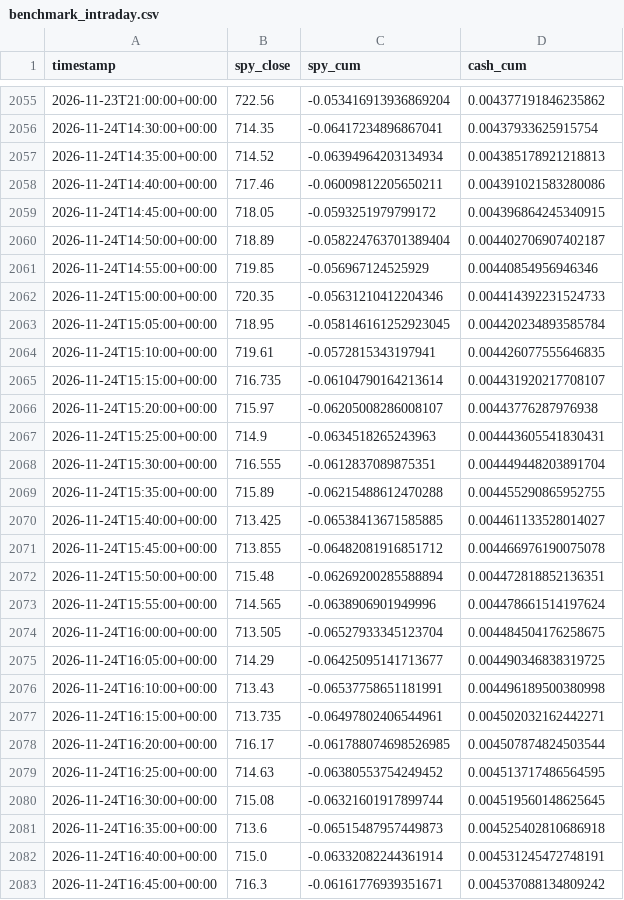
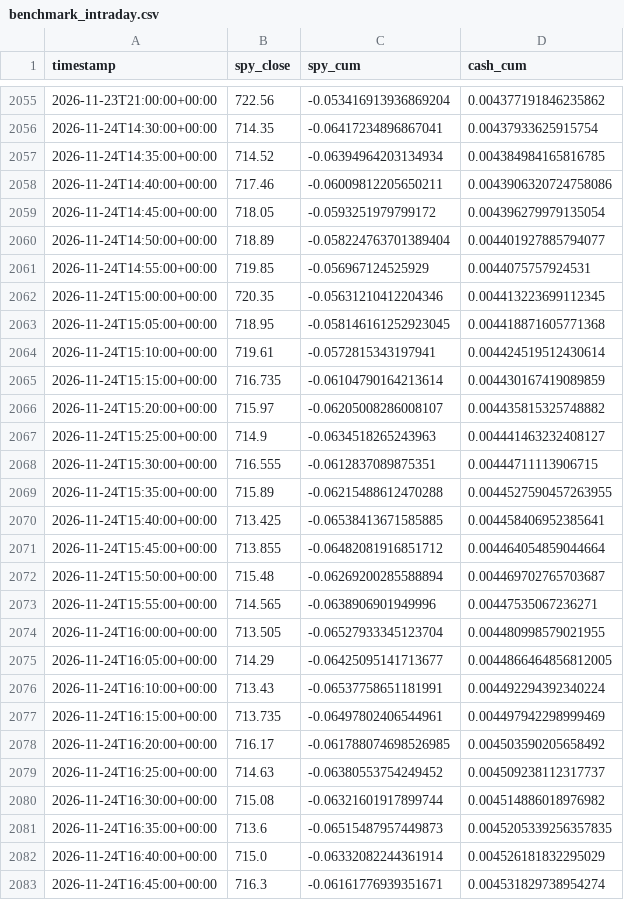
Before and after one commit to rvbpartners-commits/rvbpartners-track-record-data, a CSV file: books/best_cagr/benchmark_intraday.csv, drawn as a sheet; only a part is shown, gaps mark what is left out; the diff covers the shown part only.

Commit message:
data: 0 new snapshot(s) across 6 book(s) @ 2026-11-24T16:55:03+00:00

```diff
--- a/books/best_cagr/benchmark_intraday.csv
+++ b/books/best_cagr/benchmark_intraday.csv
@@ -2056,28 +2056,28 @@ timestamp,spy_close,spy_cum,cash_cum
 2026-11-24T14:30:00+00:00,714.35,-0.06417234896867041,0.00437933625915754
-2026-11-24T14:35:00+00:00,714.52,-0.06394964203134934,0.004385178921218813
-2026-11-24T14:40:00+00:00,717.46,-0.06009812205650211,0.004391021583280086
-2026-11-24T14:45:00+00:00,718.05,-0.0593251979799172,0.004396864245340915
-2026-11-24T14:50:00+00:00,718.89,-0.058224763701389404,0.004402706907402187
-2026-11-24T14:55:00+00:00,719.85,-0.056967124525929,0.00440854956946346
-2026-11-24T15:00:00+00:00,720.35,-0.05631210412204346,0.004414392231524733
-2026-11-24T15:05:00+00:00,718.95,-0.058146161252923045,0.004420234893585784
-2026-11-24T15:10:00+00:00,719.61,-0.0572815343197941,0.004426077555646835
-2026-11-24T15:15:00+00:00,716.735,-0.06104790164213614,0.004431920217708107
-2026-11-24T15:20:00+00:00,715.97,-0.06205008286008107,0.00443776287976938
-2026-11-24T15:25:00+00:00,714.9,-0.0634518265243963,0.004443605541830431
-2026-11-24T15:30:00+00:00,716.555,-0.0612837089875351,0.004449448203891704
-2026-11-24T15:35:00+00:00,715.89,-0.06215488612470288,0.004455290865952755
-2026-11-24T15:40:00+00:00,713.425,-0.06538413671585885,0.004461133528014027
-2026-11-24T15:45:00+00:00,713.855,-0.06482081916851712,0.004466976190075078
-2026-11-24T15:50:00+00:00,715.48,-0.06269200285588894,0.004472818852136351
-2026-11-24T15:55:00+00:00,714.565,-0.0638906901949996,0.004478661514197624
-2026-11-24T16:00:00+00:00,713.505,-0.06527933345123704,0.004484504176258675
-2026-11-24T16:05:00+00:00,714.29,-0.06425095141713677,0.004490346838319725
-2026-11-24T16:10:00+00:00,713.43,-0.06537758651181991,0.004496189500380998
-2026-11-24T16:15:00+00:00,713.735,-0.06497802406544961,0.004502032162442271
-2026-11-24T16:20:00+00:00,716.17,-0.061788074698526985,0.004507874824503544
-2026-11-24T16:25:00+00:00,714.63,-0.06380553754249452,0.004513717486564595
-2026-11-24T16:30:00+00:00,715.08,-0.06321601917899744,0.004519560148625645
-2026-11-24T16:35:00+00:00,713.6,-0.06515487957449873,0.004525402810686918
-2026-11-24T16:40:00+00:00,715.0,-0.06332082244361914,0.004531245472748191
-2026-11-24T16:45:00+00:00,716.3,-0.06161776939351671,0.004537088134809242
+2026-11-24T14:35:00+00:00,714.52,-0.06394964203134934,0.004384984165816785
+2026-11-24T14:40:00+00:00,717.46,-0.06009812205650211,0.0043906320724758086
+2026-11-24T14:45:00+00:00,718.05,-0.0593251979799172,0.004396279979135054
+2026-11-24T14:50:00+00:00,718.89,-0.058224763701389404,0.004401927885794077
+2026-11-24T14:55:00+00:00,719.85,-0.056967124525929,0.0044075757924531
+2026-11-24T15:00:00+00:00,720.35,-0.05631210412204346,0.004413223699112345
+2026-11-24T15:05:00+00:00,718.95,-0.058146161252923045,0.004418871605771368
+2026-11-24T15:10:00+00:00,719.61,-0.0572815343197941,0.004424519512430614
+2026-11-24T15:15:00+00:00,716.735,-0.06104790164213614,0.004430167419089859
+2026-11-24T15:20:00+00:00,715.97,-0.06205008286008107,0.004435815325748882
+2026-11-24T15:25:00+00:00,714.9,-0.0634518265243963,0.004441463232408127
+2026-11-24T15:30:00+00:00,716.555,-0.0612837089875351,0.00444711113906715
+2026-11-24T15:35:00+00:00,715.89,-0.06215488612470288,0.0044527590457263955
+2026-11-24T15:40:00+00:00,713.425,-0.06538413671585885,0.004458406952385641
+2026-11-24T15:45:00+00:00,713.855,-0.06482081916851712,0.004464054859044664
+2026-11-24T15:50:00+00:00,715.48,-0.06269200285588894,0.004469702765703687
+2026-11-24T15:55:00+00:00,714.565,-0.0638906901949996,0.00447535067236271
+2026-11-24T16:00:00+00:00,713.505,-0.06527933345123704,0.004480998579021955
+2026-11-24T16:05:00+00:00,714.29,-0.06425095141713677,0.0044866464856812005
+2026-11-24T16:10:00+00:00,713.43,-0.06537758651181991,0.004492294392340224
+2026-11-24T16:15:00+00:00,713.735,-0.06497802406544961,0.004497942298999469
+2026-11-24T16:20:00+00:00,716.17,-0.061788074698526985,0.004503590205658492
+2026-11-24T16:25:00+00:00,714.63,-0.06380553754249452,0.004509238112317737
+2026-11-24T16:30:00+00:00,715.08,-0.06321601917899744,0.004514886018976982
+2026-11-24T16:35:00+00:00,713.6,-0.06515487957449873,0.0045205339256357835
+2026-11-24T16:40:00+00:00,715.0,-0.06332082244361914,0.004526181832295029
+2026-11-24T16:45:00+00:00,716.3,-0.06161776939351671,0.004531829738954274
```
Also changed, not shown: 1 added row and 3 edited cells elsewhere in this file, books/best_cagr_100k/benchmark_intraday.csv, books/best_composite/benchmark_intraday.csv, 28 other files.
